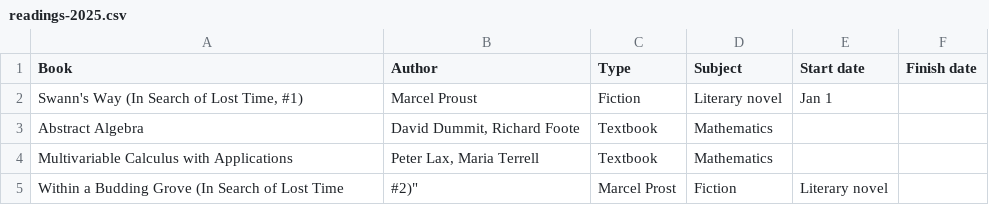
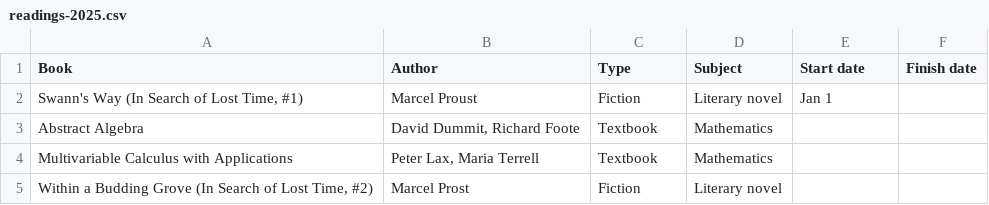
Before and after one commit to huidr/faves, a CSV file: catalogue/readings-2025.csv, drawn as a sheet.

Commit message:
Update readings-2025.csv

```diff
--- a/catalogue/readings-2025.csv
+++ b/catalogue/readings-2025.csv
@@ -4,2 +4,2 @@ Abstract Algebra, "David Dummit, Richard Foote", Textbook, Mathematics, ,
 Multivariable Calculus with Applications, "Peter Lax, Maria Terrell", Textbook, Mathematics, ,
-Within a Budding Grove (In Search of Lost Time, #2)", Marcel Prost, Fiction, Literary novel, ,
+"Within a Budding Grove (In Search of Lost Time, #2)", Marcel Prost, Fiction, Literary novel, ,
```
